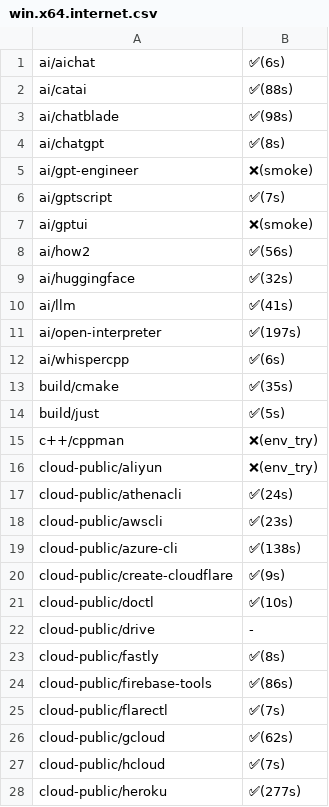
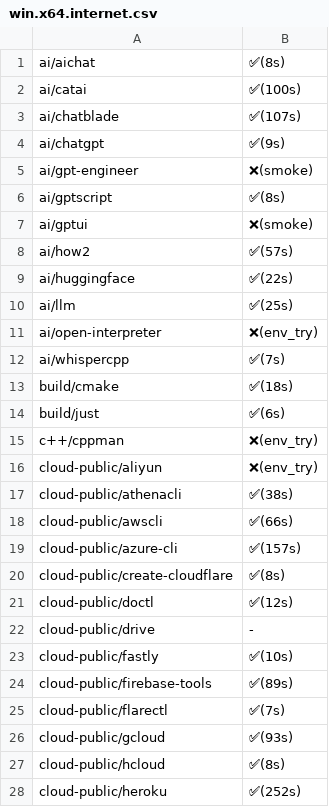
Before and after one commit to x-cmd/pkg, a CSV file: doc/smoke/win.x64.internet.csv, drawn as a sheet; only a part is shown; the diff covers the shown part only.

```diff
--- a/doc/smoke/win.x64.internet.csv
+++ b/doc/smoke/win.x64.internet.csv
@@ -1,28 +1,28 @@
- ai/aichat , ✅(6s)
- ai/catai , ✅(88s)
- ai/chatblade , ✅(98s)
- ai/chatgpt , ✅(8s)
+ ai/aichat , ✅(8s)
+ ai/catai , ✅(100s)
+ ai/chatblade , ✅(107s)
+ ai/chatgpt , ✅(9s)
  ai/gpt-engineer , ❌(smoke)
- ai/gptscript , ✅(7s)
+ ai/gptscript , ✅(8s)
  ai/gptui , ❌(smoke)
- ai/how2 , ✅(56s)
- ai/huggingface , ✅(32s)
- ai/llm , ✅(41s)
- ai/open-interpreter , ✅(197s)
- ai/whispercpp , ✅(6s)
- build/cmake , ✅(35s)
- build/just , ✅(5s)
+ ai/how2 , ✅(57s)
+ ai/huggingface , ✅(22s)
+ ai/llm , ✅(25s)
+ ai/open-interpreter , ❌(env_try)
+ ai/whispercpp , ✅(7s)
+ build/cmake , ✅(18s)
+ build/just , ✅(6s)
  c++/cppman , ❌(env_try)
  cloud-public/aliyun , ❌(env_try)
- cloud-public/athenacli , ✅(24s)
- cloud-public/awscli , ✅(23s)
- cloud-public/azure-cli , ✅(138s)
- cloud-public/create-cloudflare , ✅(9s)
- cloud-public/doctl , ✅(10s)
+ cloud-public/athenacli , ✅(38s)
+ cloud-public/awscli , ✅(66s)
+ cloud-public/azure-cli , ✅(157s)
+ cloud-public/create-cloudflare , ✅(8s)
+ cloud-public/doctl , ✅(12s)
  cloud-public/drive , -
- cloud-public/fastly , ✅(8s)
- cloud-public/firebase-tools , ✅(86s)
+ cloud-public/fastly , ✅(10s)
+ cloud-public/firebase-tools , ✅(89s)
  cloud-public/flarectl , ✅(7s)
- cloud-public/gcloud , ✅(62s)
- cloud-public/hcloud , ✅(7s)
- cloud-public/heroku , ✅(277s)
+ cloud-public/gcloud , ✅(93s)
+ cloud-public/hcloud , ✅(8s)
+ cloud-public/heroku , ✅(252s)
```
Also changed, not shown: 81 edited cells elsewhere in this file.
